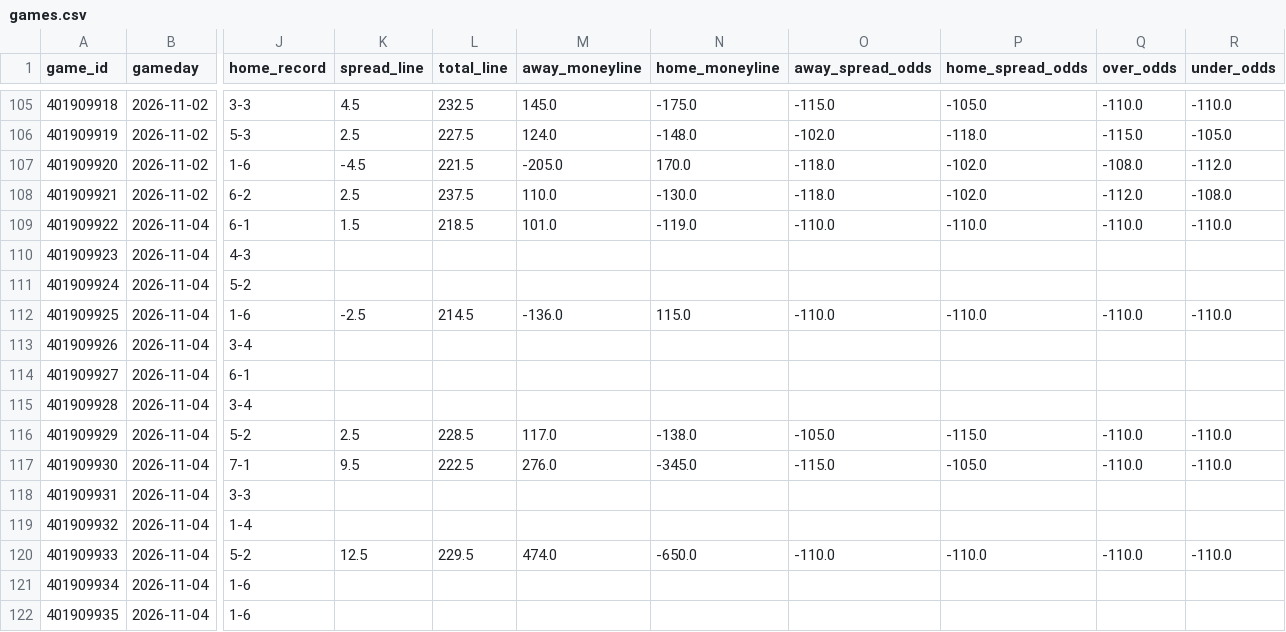
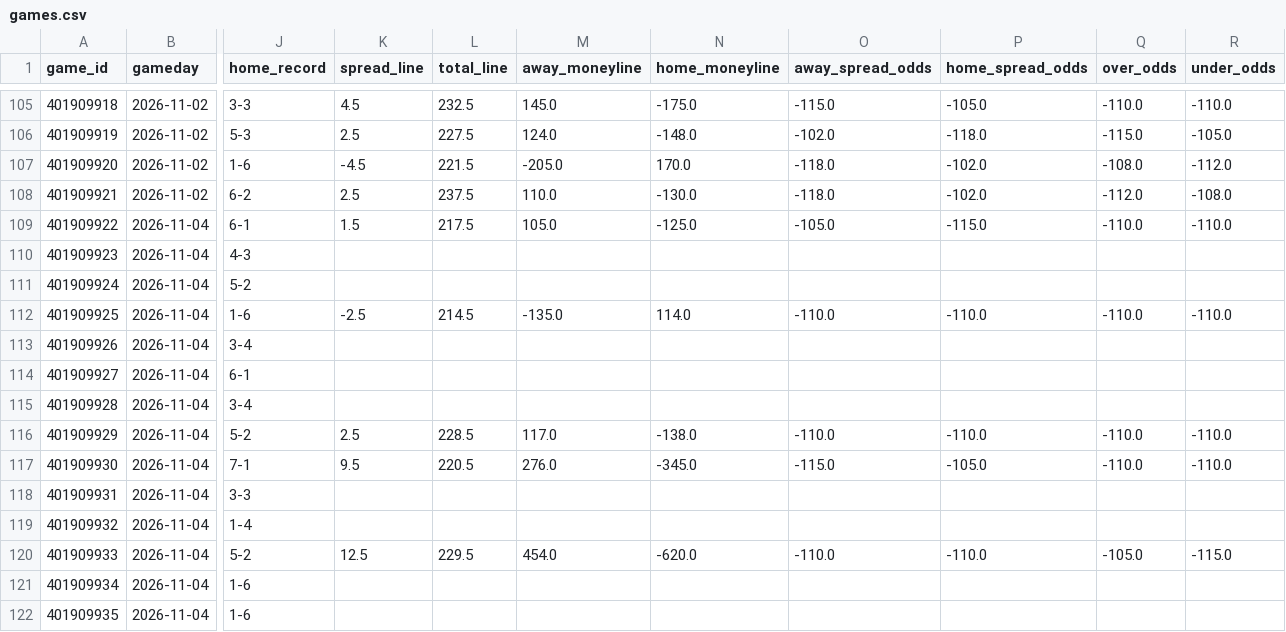
Before and after one commit to bwik4/Matchup-Lab, a CSV file: data/nba/games.csv, drawn as a sheet; only a part is shown, gaps mark what is left out; the diff names each change by its address in the sheet, - before the commit and + after, or states it on an @@ line.

```diff
--- a/data/nba/games.csv
+++ b/data/nba/games.csv
-L109 (total_line): 218.5
+L109 (total_line): 217.5
-M109 (away_moneyline): 101.0
+M109 (away_moneyline): 105.0
-N109 (home_moneyline): -119.0
+N109 (home_moneyline): -125.0
-O109 (away_spread_odds): -110.0
+O109 (away_spread_odds): -105.0
-P109 (home_spread_odds): -110.0
+P109 (home_spread_odds): -115.0
-M112 (away_moneyline): -136.0
+M112 (away_moneyline): -135.0
-N112 (home_moneyline): 115.0
+N112 (home_moneyline): 114.0
-O116 (away_spread_odds): -105.0
+O116 (away_spread_odds): -110.0
-P116 (home_spread_odds): -115.0
+P116 (home_spread_odds): -110.0
-L117 (total_line): 222.5
+L117 (total_line): 220.5
-M120 (away_moneyline): 474.0
+M120 (away_moneyline): 454.0
-N120 (home_moneyline): -650.0
+N120 (home_moneyline): -620.0
-Q120 (over_odds): -110.0
+Q120 (over_odds): -105.0
-R120 (under_odds): -110.0
+R120 (under_odds): -115.0
```
Also changed, not shown: data/cbb/games.csv, data/cfb/games.csv, 8 other files.
